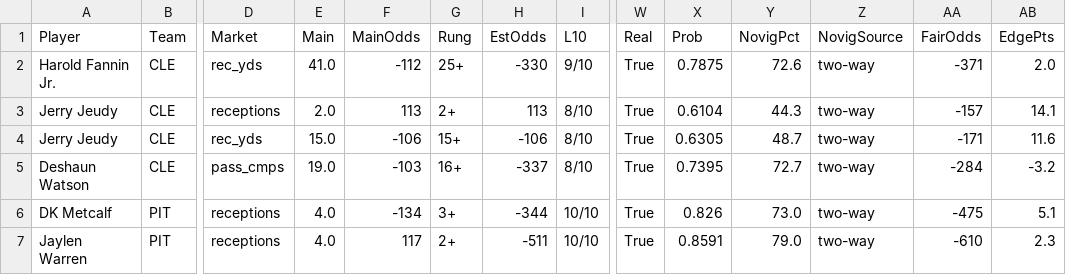
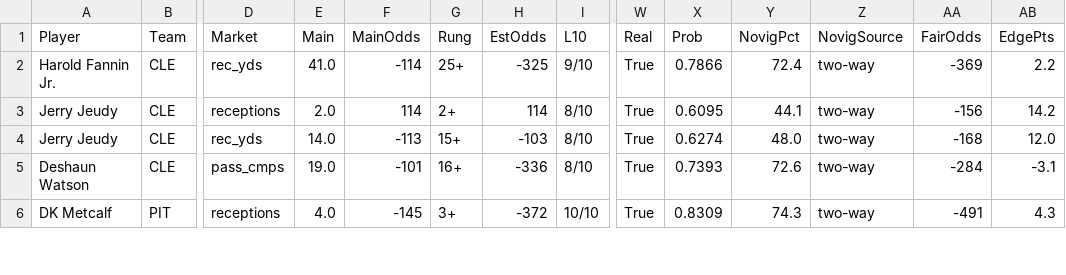
Before and after one commit to fozzyyozzy/edge-index, a CSV file: automation/floors/floors_2026_w4_tnf.csv, drawn as a sheet; only a part is shown, gaps mark what is left out; rows hold the shown columns only; the diff covers the shown part only; the diff names each change by its address in the sheet, - before the commit and + after, or states it on an @@ line.

```diff
--- a/automation/floors/floors_2026_w4_tnf.csv
+++ b/automation/floors/floors_2026_w4_tnf.csv
-F2 (MainOdds): -112
+F2 (MainOdds): -114
-H2 (EstOdds): -330
+H2 (EstOdds): -325
-X2 (Prob): 0.7875
+X2 (Prob): 0.7866
-Y2 (NovigPct): 72.6
+Y2 (NovigPct): 72.4
-AA2 (FairOdds): -371
+AA2 (FairOdds): -369
-AB2 (EdgePts): 2.0
+AB2 (EdgePts): 2.2
-F3 (MainOdds): 113
+F3 (MainOdds): 114
-H3 (EstOdds): 113
+H3 (EstOdds): 114
-X3 (Prob): 0.6104
+X3 (Prob): 0.6095
-Y3 (NovigPct): 44.3
+Y3 (NovigPct): 44.1
-AA3 (FairOdds): -157
+AA3 (FairOdds): -156
-AB3 (EdgePts): 14.1
+AB3 (EdgePts): 14.2
-E4 (Main): 15.0
+E4 (Main): 14.0
-F4 (MainOdds): -106
+F4 (MainOdds): -113
-H4 (EstOdds): -106
+H4 (EstOdds): -103
-X4 (Prob): 0.6305
+X4 (Prob): 0.6274
-Y4 (NovigPct): 48.7
+Y4 (NovigPct): 48.0
-AA4 (FairOdds): -171
+AA4 (FairOdds): -168
-AB4 (EdgePts): 11.6
+AB4 (EdgePts): 12.0
-F5 (MainOdds): -103
+F5 (MainOdds): -101
-H5 (EstOdds): -337
+H5 (EstOdds): -336
-X5 (Prob): 0.7395
+X5 (Prob): 0.7393
-Y5 (NovigPct): 72.7
+Y5 (NovigPct): 72.6
-AB5 (EdgePts): -3.2
+AB5 (EdgePts): -3.1
-F6 (MainOdds): -134
+F6 (MainOdds): -145
-H6 (EstOdds): -344
+H6 (EstOdds): -372
-X6 (Prob): 0.826
+X6 (Prob): 0.8309
-Y6 (NovigPct): 73.0
+Y6 (NovigPct): 74.3
-AA6 (FairOdds): -475
+AA6 (FairOdds): -491
-AB6 (EdgePts): 5.1
+AB6 (EdgePts): 4.3
-row 7: Jaylen Warren | PIT | receptions | 4.0 | 117 | 2+ | -511 | 10/10 | True | 0.8591 | 79.0 | two-way | -610 | 2.3
```
Also changed, not shown: 1 removed row and 58 edited cells elsewhere in this file, automation/lines/dk_2026_w4_all.csv, automation/lines/dk_2026_w4_mnf.csv, 14 other files.
